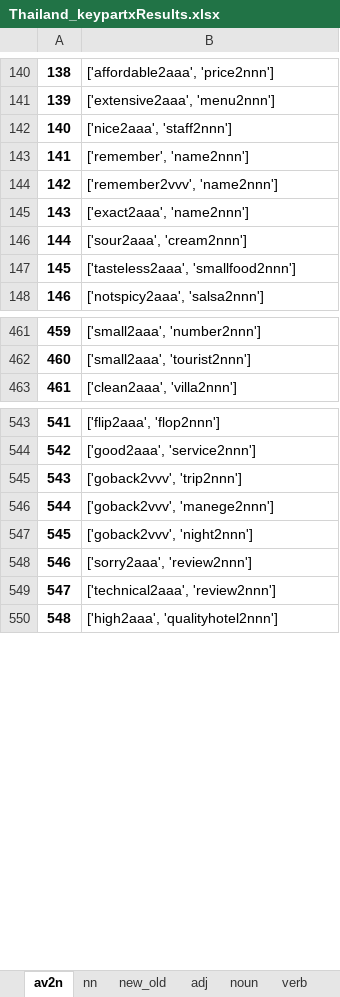
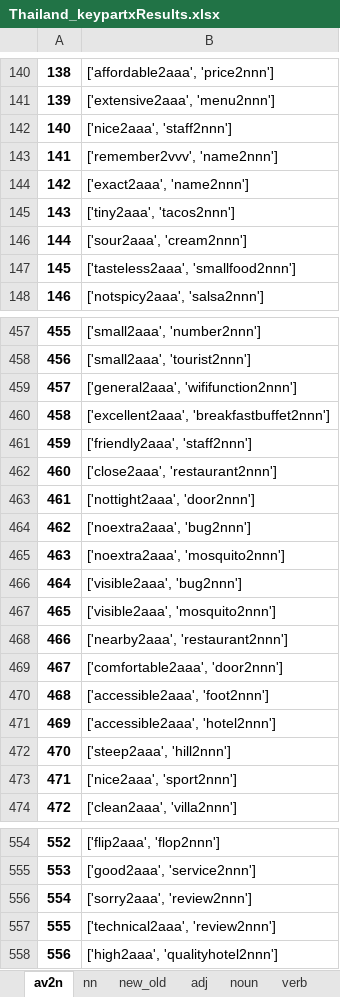
Before and after one commit to pengKiina/KeypartX, an Excel workbook: data/Thailand_keypartxResults.xlsx, sheet av2n, drawn as a sheet; only a part is shown, gaps mark what is left out; values as stored, in another font and other column widths than the file's, no borders; removed rows and columns are numbered as before the commit, all else as after; the diff covers the shown part only; the diff names each change by its address in the sheet, - before the commit and + after, or states it on an @@ line.

```diff
--- a/data/Thailand_keypartxResults.xlsx (sheet av2n)
+++ b/data/Thailand_keypartxResults.xlsx (sheet av2n)
-row 143: 141 | ['remember', 'name2nnn']
@@ column A renumbered from row 143 down @@
+row 145: 143 | ['tiny2aaa', 'tacos2nnn']
+row 459: 457 | ['general2aaa', 'wififunction2nnn']
+row 460: 458 | ['excellent2aaa', 'breakfastbuffet2nnn']
+row 461: 459 | ['friendly2aaa', 'staff2nnn']
+row 462: 460 | ['close2aaa', 'restaurant2nnn']
+row 463: 461 | ['nottight2aaa', 'door2nnn']
+row 464: 462 | ['noextra2aaa', 'bug2nnn']
+row 465: 463 | ['noextra2aaa', 'mosquito2nnn']
+row 466: 464 | ['visible2aaa', 'bug2nnn']
+row 467: 465 | ['visible2aaa', 'mosquito2nnn']
+row 468: 466 | ['nearby2aaa', 'restaurant2nnn']
+row 469: 467 | ['comfortable2aaa', 'door2nnn']
+row 470: 468 | ['accessible2aaa', 'foot2nnn']
+row 471: 469 | ['accessible2aaa', 'hotel2nnn']
+row 472: 470 | ['steep2aaa', 'hill2nnn']
+row 473: 471 | ['nice2aaa', 'sport2nnn']
-row 545: 543 | ['goback2vvv', 'trip2nnn']
-row 546: 544 | ['goback2vvv', 'manege2nnn']
-row 547: 545 | ['goback2vvv', 'night2nnn']
```
Also changed, not shown: 5 removed rows elsewhere in this sheet, sheet nn, sheet noun, sheet adj, sheet new_old, sheet verb.
